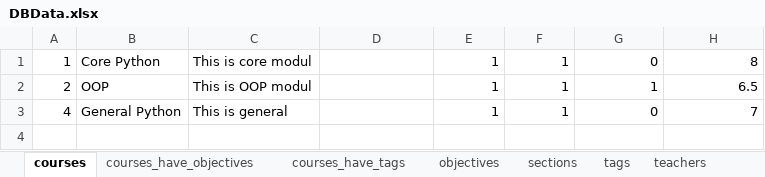
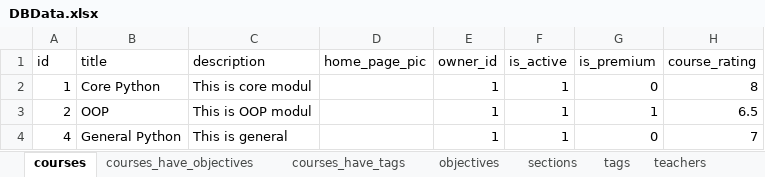
Before and after one commit to Stoyan-Gyul/Poodle-e-Learning-Platform, an Excel workbook: DBData.xlsx, sheet courses, drawn as a sheet; values as stored, in another font and other column widths than the file's, no borders; the diff names each change by its address in the sheet, - before the commit and + after, or states it on an @@ line.

```diff
--- a/DBData.xlsx (sheet courses)
+++ b/DBData.xlsx (sheet courses)
+row 1: id | title | description | home_page_pic | owner_id | is_active | is_premium | course_rating
```
Also changed, not shown: sheet users, sheet sections, sheet users_have_courses, sheet teachers, sheet tags, sheet objectives, 2 more sheets, 2 other files.
